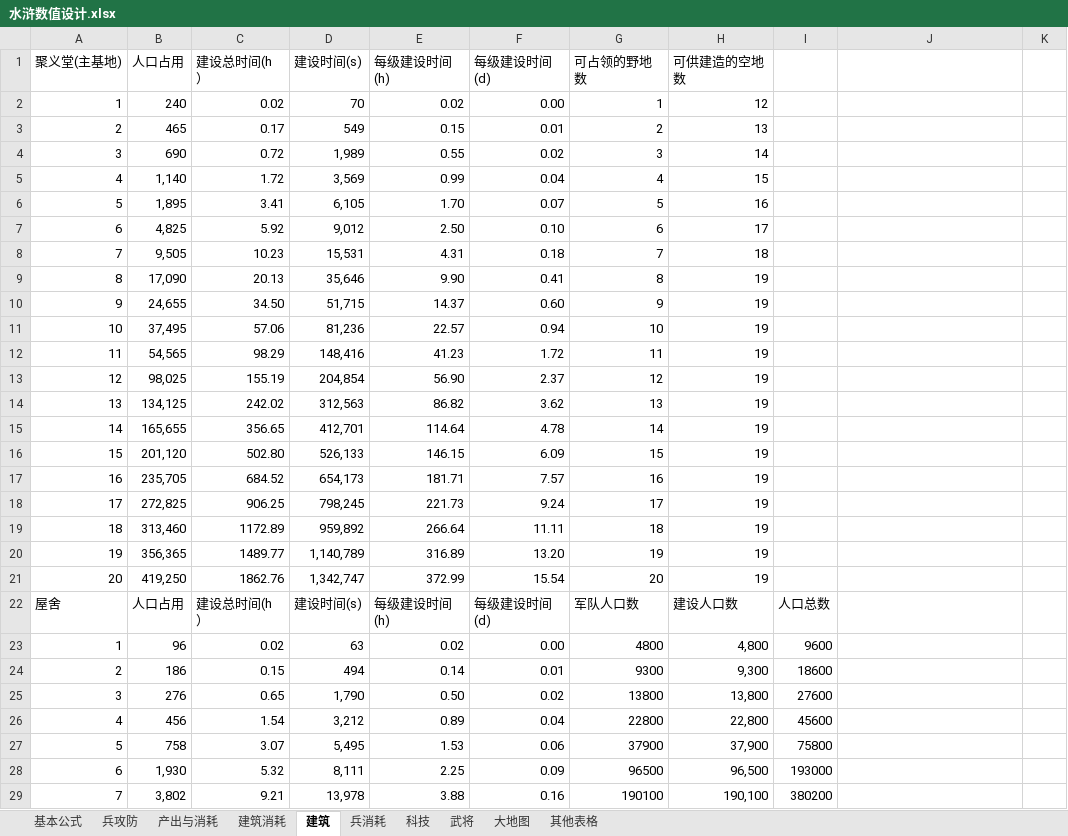
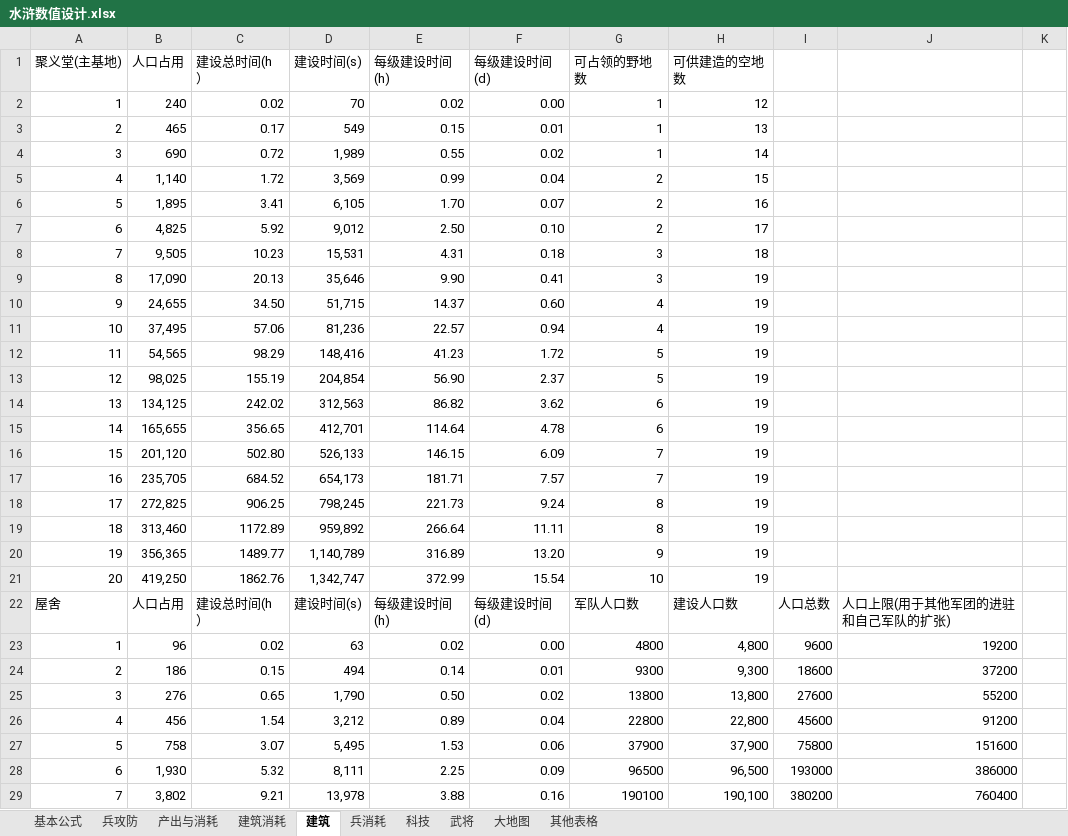
Before and after one commit to chuckeytang/seed_ex, an Excel workbook: 文稿/水浒数值设计.xlsx, sheet 建筑, drawn as a sheet; only a part is shown; values as stored, in another font and other column widths than the file's, no cell formats; the diff covers the shown part only; the diff names each change by its address in the sheet, - before the commit and + after, or states it on an @@ line.

```diff
--- a/文稿/水浒数值设计.xlsx (sheet 建筑)
+++ b/文稿/水浒数值设计.xlsx (sheet 建筑)
-G3 (可占领的野地数): 2
+G3 (可占领的野地数): 1
-G4 (可占领的野地数): 3
+G4 (可占领的野地数): 1
-G5 (可占领的野地数): 4
+G5 (可占领的野地数): 2
-G6 (可占领的野地数): 5
+G6 (可占领的野地数): 2
-G7 (可占领的野地数): 6
+G7 (可占领的野地数): 2
-G8 (可占领的野地数): 7
+G8 (可占领的野地数): 3
-G9 (可占领的野地数): 8
+G9 (可占领的野地数): 3
-G10 (可占领的野地数): 9
+G10 (可占领的野地数): 4
-G11 (可占领的野地数): 10
+G11 (可占领的野地数): 4
-G12 (可占领的野地数): 11
+G12 (可占领的野地数): 5
-G13 (可占领的野地数): 12
+G13 (可占领的野地数): 5
-G14 (可占领的野地数): 13
+G14 (可占领的野地数): 6
-G15 (可占领的野地数): 14
+G15 (可占领的野地数): 6
-G16 (可占领的野地数): 15
+G16 (可占领的野地数): 7
-G17 (可占领的野地数): 16
+G17 (可占领的野地数): 7
-G18 (可占领的野地数): 17
+G18 (可占领的野地数): 8
-G19 (可占领的野地数): 18
+G19 (可占领的野地数): 8
-G20 (可占领的野地数): 19
+G20 (可占领的野地数): 9
-G21 (可占领的野地数): 20
+G21 (可占领的野地数): 10
-J22: (empty)
+J22: 人口上限(用于其他军团的进驻和自己军队的扩张)
-J23: (empty)
+J23: 19200
-J24: (empty)
+J24: 37200
-J25: (empty)
+J25: 55200
-J26: (empty)
+J26: 91200
-J27: (empty)
+J27: 151600
-J28: (empty)
+J28: 386000
-J29: (empty)
+J29: 760400
```
Also changed, not shown: 55 edited cells elsewhere in this sheet, sheet 兵消耗, sheet 建筑消耗, sheet 武将, sheet 产出与消耗, sheet 兵攻防, sheet 其他表格, 1 more sheet, cell formats, formulas that keep their value, charts or pictures, 2 other files.
